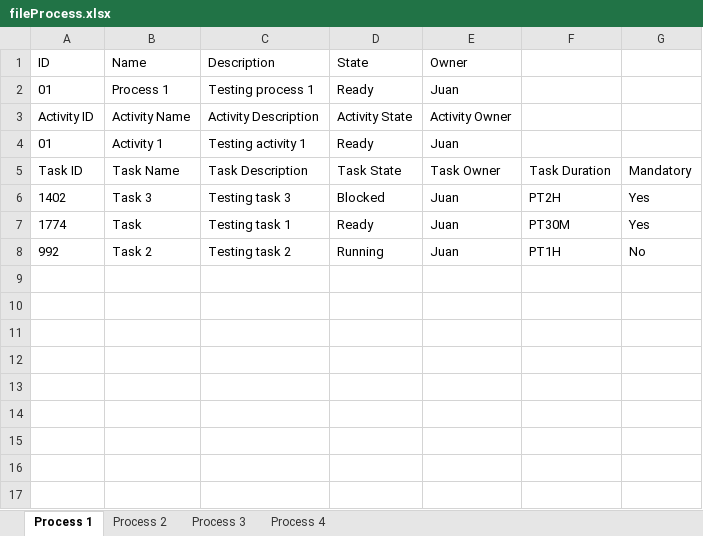
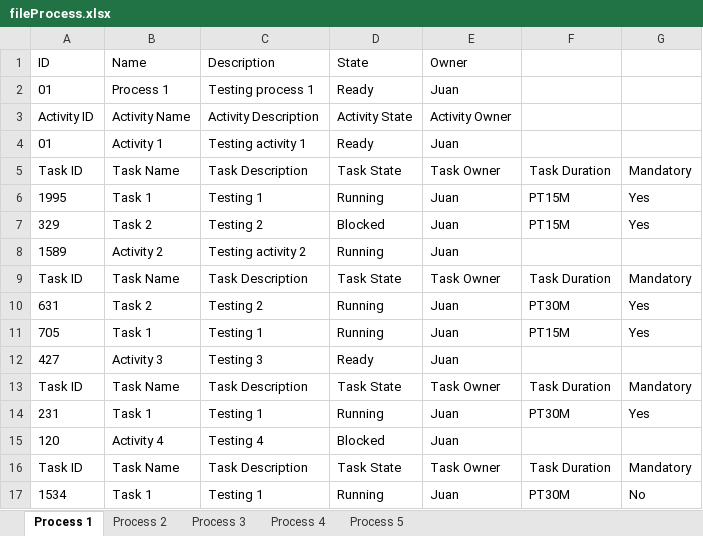
Before and after one commit to Juankart65/GestorPAT, an Excel workbook: GestorPAT/src/td/fileProcess.xlsx, sheet Process 1, drawn as a sheet; values as stored, in another font and other column widths than the file's, no borders; addresses are those after the commit; the diff names each change by its address in the sheet, - before the commit and + after, or states it on an @@ line.

```diff
--- a/GestorPAT/src/td/fileProcess.xlsx (sheet Process 1)
+++ b/GestorPAT/src/td/fileProcess.xlsx (sheet Process 1)
+sheet tab: Process 5
+row 6: 1995 | Task 1 | Testing 1 | Running | Juan | PT15M | Yes
-A7 (ID): 1402
+A7 (ID): 329
-B7 (Name): Task 3
+B7 (Name): Task 2
-C7 (Description): Testing task 3
+C7 (Description): Testing 2
-F7: PT2H
+F7: PT15M
+row 8: 1589 | Activity 2 | Testing activity 2 | Running | Juan
+row 9: Task ID | Task Name | Task Description | Task State | Task Owner | Task Duration | Mandatory
+row 10: 631 | Task 2 | Testing 2 | Running | Juan | PT30M | Yes
+row 11: 705 | Task 1 | Testing 1 | Running | Juan | PT15M | Yes
+row 12: 427 | Activity 3 | Testing 3 | Ready | Juan
+row 13: Task ID | Task Name | Task Description | Task State | Task Owner | Task Duration | Mandatory
-A14 (ID): 1774
+A14 (ID): 231
-B14 (Name): Task
+B14 (Name): Task 1
-C14 (Description): Testing task 1
+C14 (Description): Testing 1
-D14 (State): Ready
+D14 (State): Running
+row 15: 120 | Activity 4 | Testing 4 | Blocked | Juan
+row 16: Task ID | Task Name | Task Description | Task State | Task Owner | Task Duration | Mandatory
-A17 (ID): 992
+A17 (ID): 1534
-B17 (Name): Task 2
+B17 (Name): Task 1
-C17 (Description): Testing task 2
+C17 (Description): Testing 1
-F17: PT1H
+F17: PT30M
```
Also changed, not shown: GestorPAT/src/td/users.xlsx, 13 other files.
